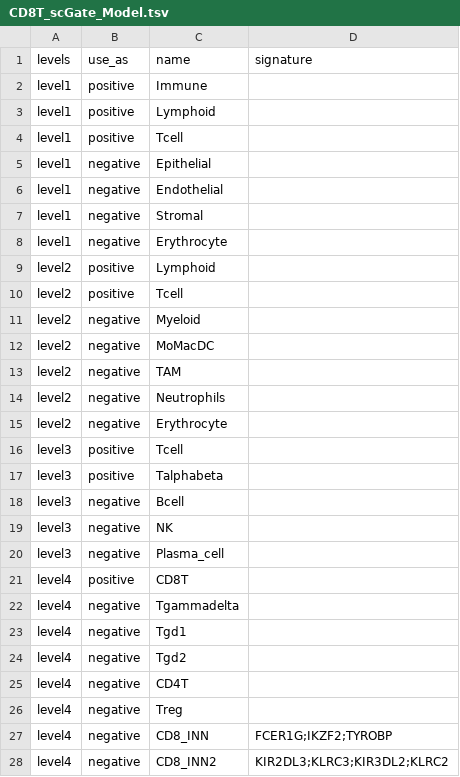
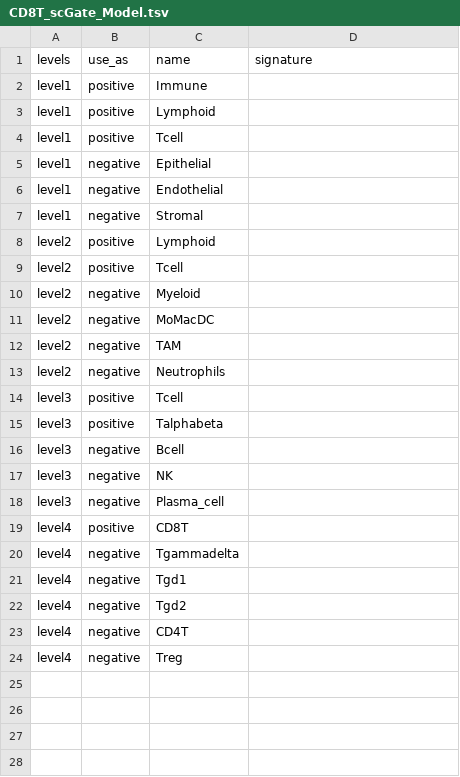
Before and after one commit to carmonalab/scGate_models, a TSV file: human/TME_HiRes/CD8T_scGate_Model.tsv, drawn as a sheet; the diff names each change by its address in the sheet, - before the commit and + after, or states it on an @@ line.

```diff
--- a/human/TME_HiRes/CD8T_scGate_Model.tsv
+++ b/human/TME_HiRes/CD8T_scGate_Model.tsv
-row 8: level1 | negative | Erythrocyte
-row 15: level2 | negative | Erythrocyte
-row 27: level4 | negative | CD8_INN | FCER1G;IKZF2;TYROBP
-row 28: level4 | negative | CD8_INN2 | KIR2DL3;KLRC3;KIR3DL2;KLRC2
```
Also changed, not shown: human/TME_HiRes/Neutrophils_scGate_Model.tsv, 2 other files.
